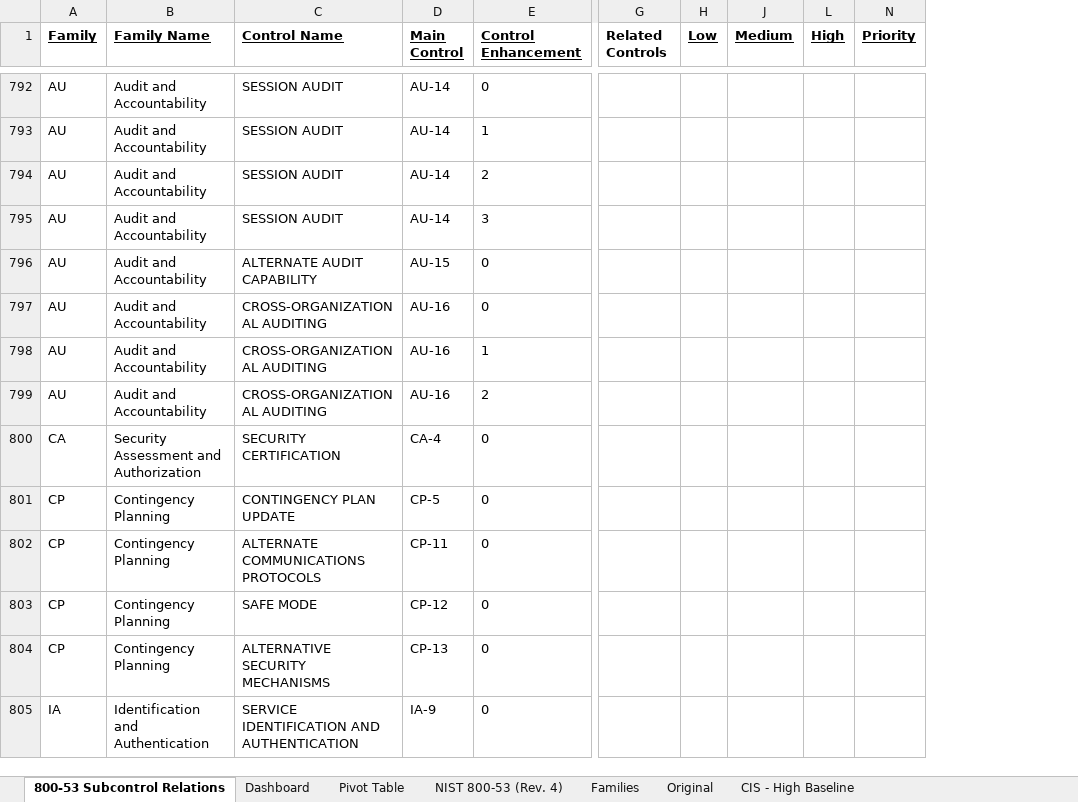
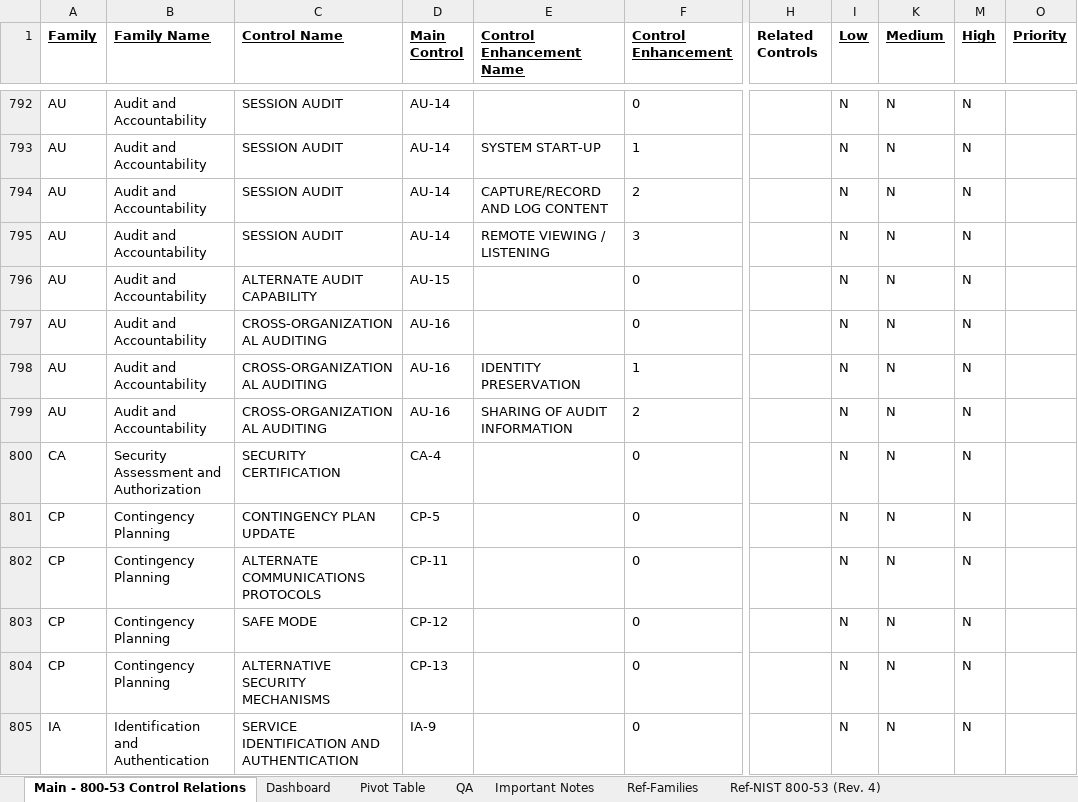
Before and after one commit to theclearinggt3/FedRAMP_800-53_Controls, an Excel workbook: 800-53 subcontrol relations.xlsx, sheet Main - 800-53 Control Relations, drawn as a sheet; only a part is shown, gaps mark what is left out; values as stored, in another font and other column widths than the file's, no borders; conditional formats not drawn; addresses are those after the commit; the diff covers the shown part only; the diff names each change by its address in the sheet, - before the commit and + after, or states it on an @@ line.

Commit message:
Updated Control Enhancement Name Column

```diff
--- a/800-53 subcontrol relations.xlsx (sheet Main - 800-53 Control Relations)
+++ b/800-53 subcontrol relations.xlsx (sheet Main - 800-53 Control Relations)
-sheet tab: 800-53 Subcontrol Relations
+sheet tab: Main - 800-53 Control Relations
-sheet tab: NIST 800-53 (Rev. 4)
+sheet tab: Ref-NIST 800-53 (Rev. 4)
-sheet tab: Families
+sheet tab: Ref-Families
@@ sheet tab order changed: Main - 800-53 Control Relations | Dashboard | Pivot Table | QA | Important Notes | Ref-Families | Ref-NIST 800-53 (Rev. 4) @@
+column E (Control Enhancement Name), rows 793-799: SYSTEM START-UP | CAPTURE/RECORD AND LOG CONTENT | REMOTE VIEWING / LISTENING |  |  | IDENTITY PRESERVATION | SHARING OF AUDIT INFORMATION
-I792:I805 (Low): (empty)
+I792:I805 (Low): N
-K792:K805 (Medium): (empty)
+K792:K805 (Medium): N
-M792:M805 (High): (empty)
+M792:M805 (High): N
```
Also changed, not shown: 387 edited cells elsewhere in this sheet, sheet Important Notes, other sheet tabs, formulas that keep their value, charts or pictures.
